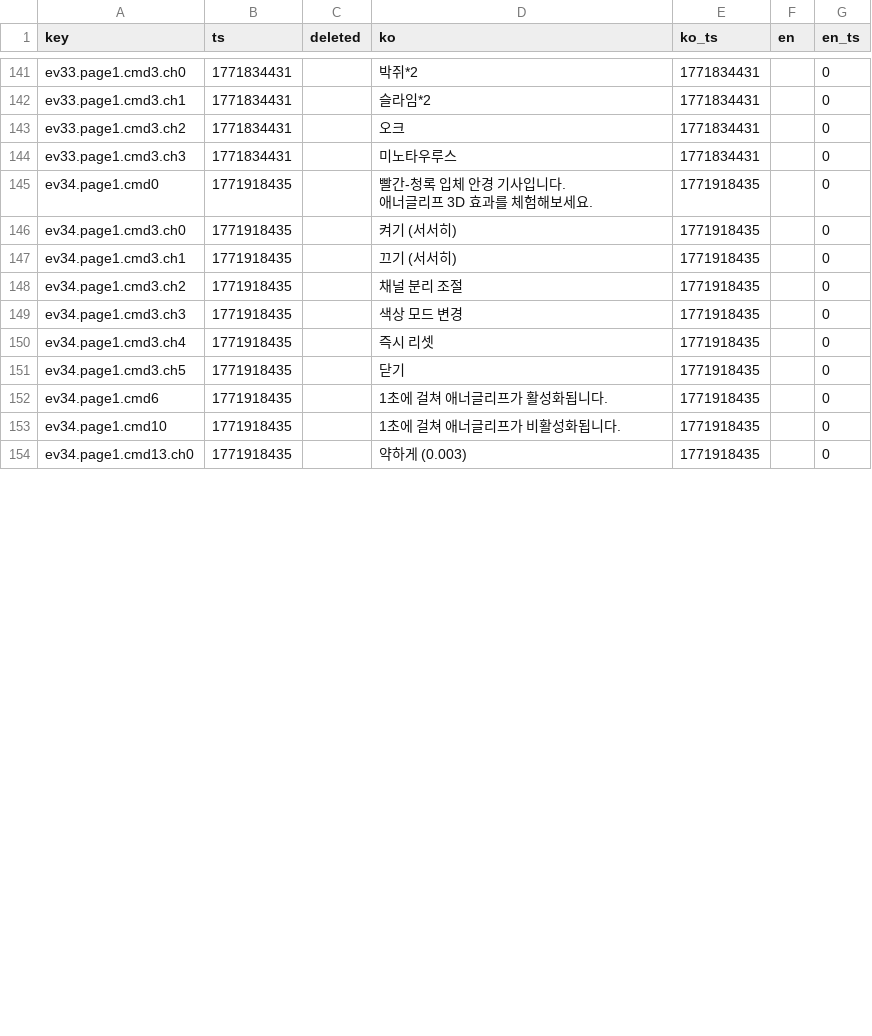
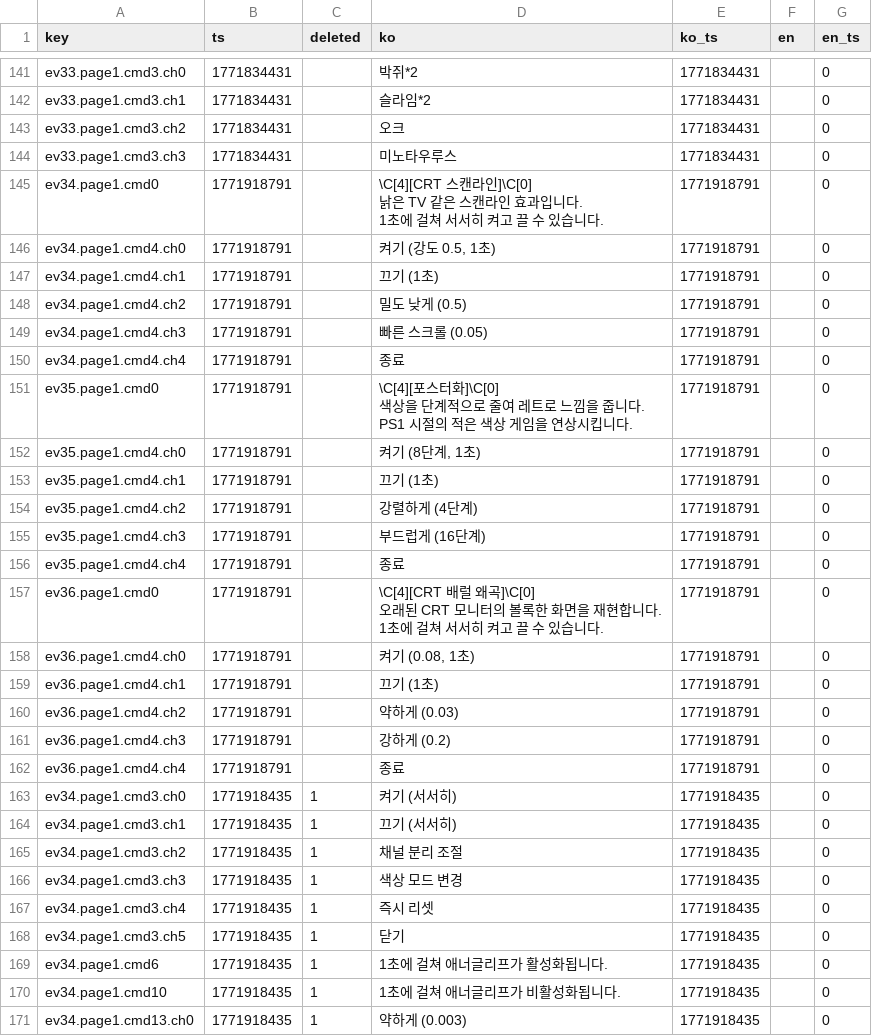
Before and after one commit to gosuni2025/rpgmaker-mv-claudetest, a CSV file: languages/maps/map008.csv, drawn as a sheet; only a part is shown, gaps mark what is left out; the diff covers the shown part only.

```diff
--- a/languages/maps/map008.csv
+++ b/languages/maps/map008.csv
@@ -233,12 +233,34 @@ ev33.page1.cmd3.ch2,1771834431,,오크,1771834431,,0
 ev33.page1.cmd3.ch3,1771834431,,미노타우루스,1771834431,,0
-ev34.page1.cmd0,1771918435,,"빨간-청록 입체 안경 기사입니다.
-애너글리프 3D 효과를 체험해보세요.",1771918435,,0
-ev34.page1.cmd3.ch0,1771918435,,켜기 (서서히),1771918435,,0
-ev34.page1.cmd3.ch1,1771918435,,끄기 (서서히),1771918435,,0
-ev34.page1.cmd3.ch2,1771918435,,채널 분리 조절,1771918435,,0
-ev34.page1.cmd3.ch3,1771918435,,색상 모드 변경,1771918435,,0
-ev34.page1.cmd3.ch4,1771918435,,즉시 리셋,1771918435,,0
-ev34.page1.cmd3.ch5,1771918435,,닫기,1771918435,,0
-ev34.page1.cmd6,1771918435,,1초에 걸쳐 애너글리프가 활성화됩니다.,1771918435,,0
-ev34.page1.cmd10,1771918435,,1초에 걸쳐 애너글리프가 비활성화됩니다.,1771918435,,0
-ev34.page1.cmd13.ch0,1771918435,,약하게 (0.003),1771918435,,0
+ev34.page1.cmd0,1771918791,,"\C[4][CRT 스캔라인]\C[0]
+낡은 TV 같은 스캔라인 효과입니다.
+1초에 걸쳐 서서히 켜고 끌 수 있습니다.",1771918791,,0
+ev34.page1.cmd4.ch0,1771918791,,"켜기 (강도 0.5, 1초)",1771918791,,0
+ev34.page1.cmd4.ch1,1771918791,,끄기 (1초),1771918791,,0
+ev34.page1.cmd4.ch2,1771918791,,밀도 낮게 (0.5),1771918791,,0
+ev34.page1.cmd4.ch3,1771918791,,빠른 스크롤 (0.05),1771918791,,0
+ev34.page1.cmd4.ch4,1771918791,,종료,1771918791,,0
+ev35.page1.cmd0,1771918791,,"\C[4][포스터화]\C[0]
+색상을 단계적으로 줄여 레트로 느낌을 줍니다.
+PS1 시절의 적은 색상 게임을 연상시킵니다.",1771918791,,0
+ev35.page1.cmd4.ch0,1771918791,,"켜기 (8단계, 1초)",1771918791,,0
+ev35.page1.cmd4.ch1,1771918791,,끄기 (1초),1771918791,,0
+ev35.page1.cmd4.ch2,1771918791,,강렬하게 (4단계),1771918791,,0
+ev35.page1.cmd4.ch3,1771918791,,부드럽게 (16단계),1771918791,,0
+ev35.page1.cmd4.ch4,1771918791,,종료,1771918791,,0
+ev36.page1.cmd0,1771918791,,"\C[4][CRT 배럴 왜곡]\C[0]
+오래된 CRT 모니터의 볼록한 화면을 재현합니다.
+1초에 걸쳐 서서히 켜고 끌 수 있습니다.",1771918791,,0
+ev36.page1.cmd4.ch0,1771918791,,"켜기 (0.08, 1초)",1771918791,,0
+ev36.page1.cmd4.ch1,1771918791,,끄기 (1초),1771918791,,0
+ev36.page1.cmd4.ch2,1771918791,,약하게 (0.03),1771918791,,0
+ev36.page1.cmd4.ch3,1771918791,,강하게 (0.2),1771918791,,0
+ev36.page1.cmd4.ch4,1771918791,,종료,1771918791,,0
+ev34.page1.cmd3.ch0,1771918435,1,켜기 (서서히),1771918435,,0
+ev34.page1.cmd3.ch1,1771918435,1,끄기 (서서히),1771918435,,0
+ev34.page1.cmd3.ch2,1771918435,1,채널 분리 조절,1771918435,,0
+ev34.page1.cmd3.ch3,1771918435,1,색상 모드 변경,1771918435,,0
+ev34.page1.cmd3.ch4,1771918435,1,즉시 리셋,1771918435,,0
+ev34.page1.cmd3.ch5,1771918435,1,닫기,1771918435,,0
+ev34.page1.cmd6,1771918435,1,1초에 걸쳐 애너글리프가 활성화됩니다.,1771918435,,0
+ev34.page1.cmd10,1771918435,1,1초에 걸쳐 애너글리프가 비활성화됩니다.,1771918435,,0
+ev34.page1.cmd13.ch0,1771918435,1,약하게 (0.003),1771918435,,0
```
Also changed, not shown: 10 edited cells elsewhere in this file, 4 other files.
